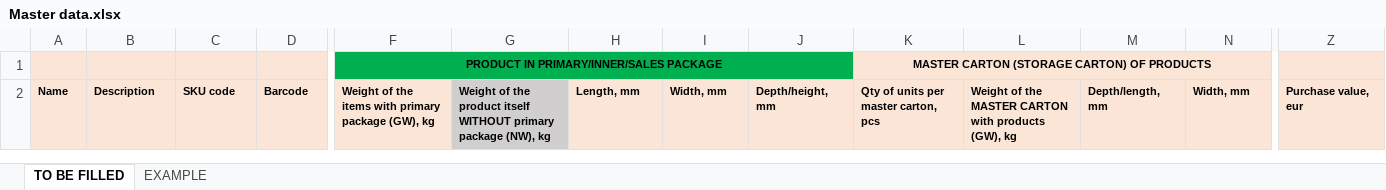
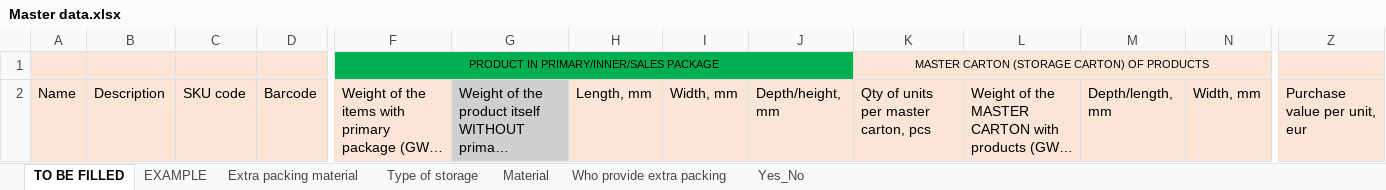
Before and after one commit to IgorGorunov/WAPI-UI, an Excel workbook: public/Master data.xlsx, sheet TO BE FILLED, drawn as a sheet; only a part is shown, gaps mark what is left out; long unchanged cells end in …; values as stored, in another font and other column widths than the file's, no borders; charts and pictures and conditional formats not drawn; the diff covers the shown part only; the diff names each change by its address in the sheet, - before the commit and + after, or states it on an @@ line.

Commit message:
change column text from Purchase value, eur to Purchase value per unit, eur

```diff
--- a/public/Master data.xlsx (sheet TO BE FILLED)
+++ b/public/Master data.xlsx (sheet TO BE FILLED)
@@ sheet tab unhidden: Extra packing material @@
@@ sheet tab unhidden: Type of storage @@
@@ sheet tab unhidden: Material @@
@@ sheet tab unhidden: Who provide extra packing @@
@@ sheet tab unhidden: Yes_No @@
-F1 bold: on
+F1 bold: off
-K1 bold: on
+K1 bold: off
-A2:Z2 bold: on
+A2:Z2 bold: off
@@ A2:D2 text size: larger @@
@@ F2:Z2 text size: larger @@
-Z2: Purchase value, eur
+Z2: Purchase value per unit, eur
```
Also changed, not shown: cell formats elsewhere in this sheet, sheet EXAMPLE, charts or pictures.
